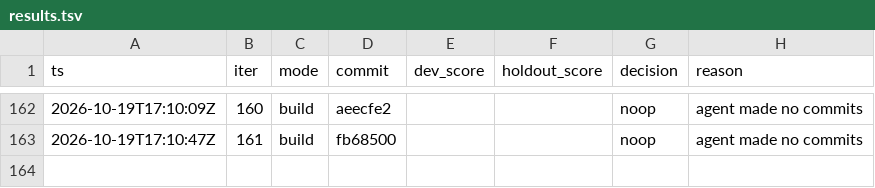
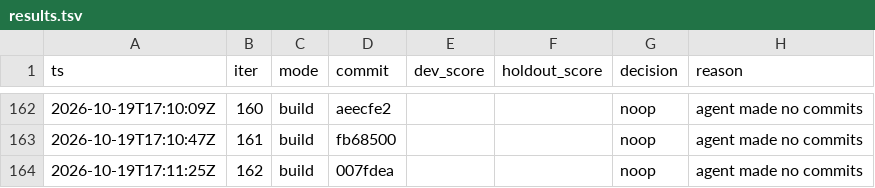
Before and after one commit to karlrobinson9014/Perturb26, a TSV file: status/results.tsv, drawn as a sheet; only a part is shown, gaps mark what is left out; the diff names each change by its address in the sheet, - before the commit and + after, or states it on an @@ line.

Commit message:
loop: iter 162 status

```diff
--- a/status/results.tsv
+++ b/status/results.tsv
+row 164: 2026-10-19T17:11:25Z | 162 | build | 007fdea |  |  | noop | agent made no commits
```
Also changed, not shown: status/iterations.tsv.
